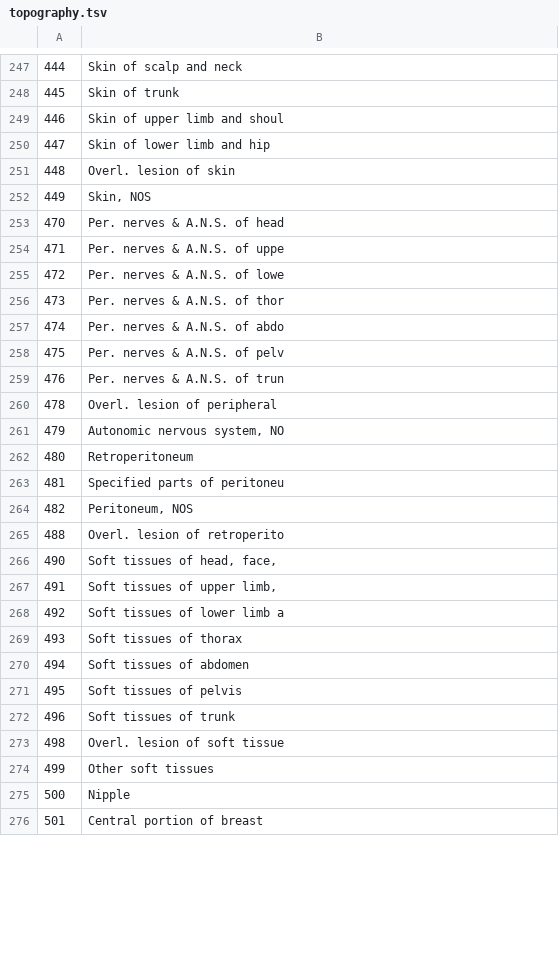
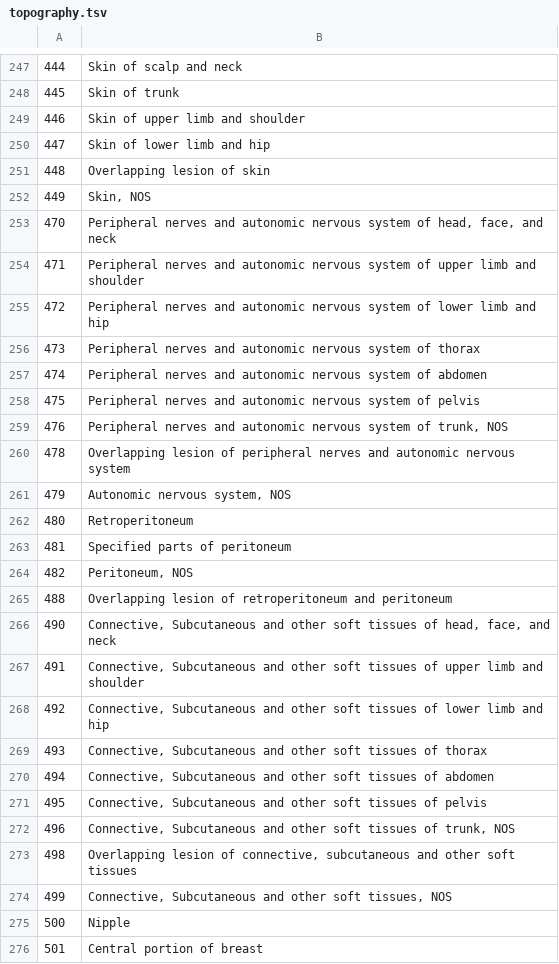
Before and after one commit to IARC-CSU/CanReg5, a TSV file: src/canreg/common/resources/dictionaries/topography.tsv, drawn as a sheet; only a part is shown, gaps mark what is left out; the diff covers the shown part only.

```diff
--- a/src/canreg/common/resources/dictionaries/topography.tsv
+++ b/src/canreg/common/resources/dictionaries/topography.tsv
@@ -248,28 +248,28 @@
 445	Skin of trunk
-446	Skin of upper limb and shoul
+446	Skin of upper limb and shoulder
 447	Skin of lower limb and hip
-448	Overl. lesion of skin
+448	Overlapping lesion of skin
 449	Skin, NOS
-470	Per. nerves & A.N.S. of head
-471	Per. nerves & A.N.S. of uppe
-472	Per. nerves & A.N.S. of lowe
-473	Per. nerves & A.N.S. of thor
-474	Per. nerves & A.N.S. of abdo
-475	Per. nerves & A.N.S. of pelv
-476	Per. nerves & A.N.S. of trun
-478	Overl. lesion of peripheral
-479	Autonomic nervous system, NO
+470	Peripheral nerves and autonomic nervous system of head, face, and neck
+471	Peripheral nerves and autonomic nervous system of upper limb and shoulder
+472	Peripheral nerves and autonomic nervous system of lower limb and hip
+473	Peripheral nerves and autonomic nervous system of thorax
+474	Peripheral nerves and autonomic nervous system of abdomen
+475	Peripheral nerves and autonomic nervous system of pelvis
+476	Peripheral nerves and autonomic nervous system of trunk, NOS
+478	Overlapping lesion of peripheral nerves and autonomic nervous system
+479	Autonomic nervous system, NOS
 480	Retroperitoneum
-481	Specified parts of peritoneu
+481	Specified parts of peritoneum
 482	Peritoneum, NOS
-488	Overl. lesion of retroperito
-490	Soft tissues of head, face,
-491	Soft tissues of upper limb,
-492	Soft tissues of lower limb a
-493	Soft tissues of thorax
-494	Soft tissues of abdomen
-495	Soft tissues of pelvis
-496	Soft tissues of trunk
-498	Overl. lesion of soft tissue
-499	Other soft tissues
+488	Overlapping lesion of retroperitoneum and peritoneum
+490	Connective, Subcutaneous and other soft tissues of head, face, and neck
+491	Connective, Subcutaneous and other soft tissues of upper limb and shoulder
+492	Connective, Subcutaneous and other soft tissues of lower limb and hip
+493	Connective, Subcutaneous and other soft tissues of thorax
+494	Connective, Subcutaneous and other soft tissues of abdomen
+495	Connective, Subcutaneous and other soft tissues of pelvis
+496	Connective, Subcutaneous and other soft tissues of trunk, NOS
+498	Overlapping lesion of connective, subcutaneous and other soft tissues
+499	Connective, Subcutaneous and other soft tissues, NOS
 500	Nipple
```
Also changed, not shown: 130 edited cells elsewhere in this file.
